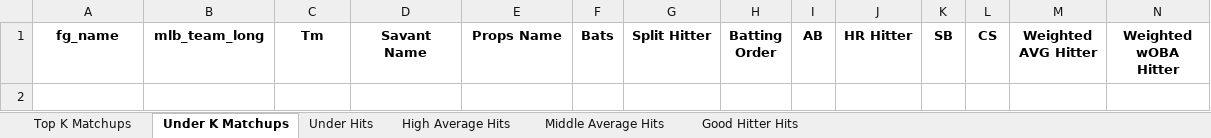
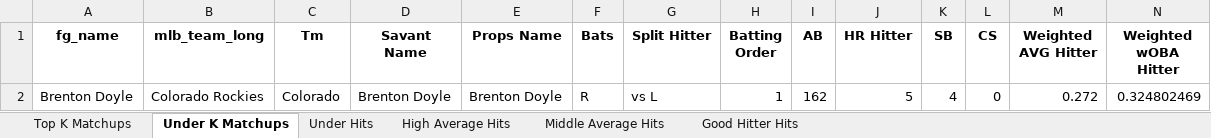
Before and after one commit to mtdewrocks/matchup, an Excel workbook: assets/Top Prop Lines.xlsx, sheet Under K Matchups, drawn as a sheet; only a part is shown; values as stored, in another font and other column widths than the file's, no borders; rows hold the shown columns only; the diff names each change by its address in the sheet, - before the commit and + after, or states it on an @@ line.

```diff
--- a/assets/Top Prop Lines.xlsx (sheet Under K Matchups)
+++ b/assets/Top Prop Lines.xlsx (sheet Under K Matchups)
+row 2: Brenton Doyle | Colorado Rockies | Colorado | Brenton Doyle | Brenton Doyle | R | vs L | 1 | 162 | 5 | 4 | 0 | 0.272 | 0.324802469
```
Also changed, not shown: sheet Under Hits, sheet Middle Average Hits, sheet Good Hitter Hits, sheet High Average Hits, assets/2025_Hitting_Log.xlsx, assets/2025_Pitching_Logs.xlsx, 18 other files.
